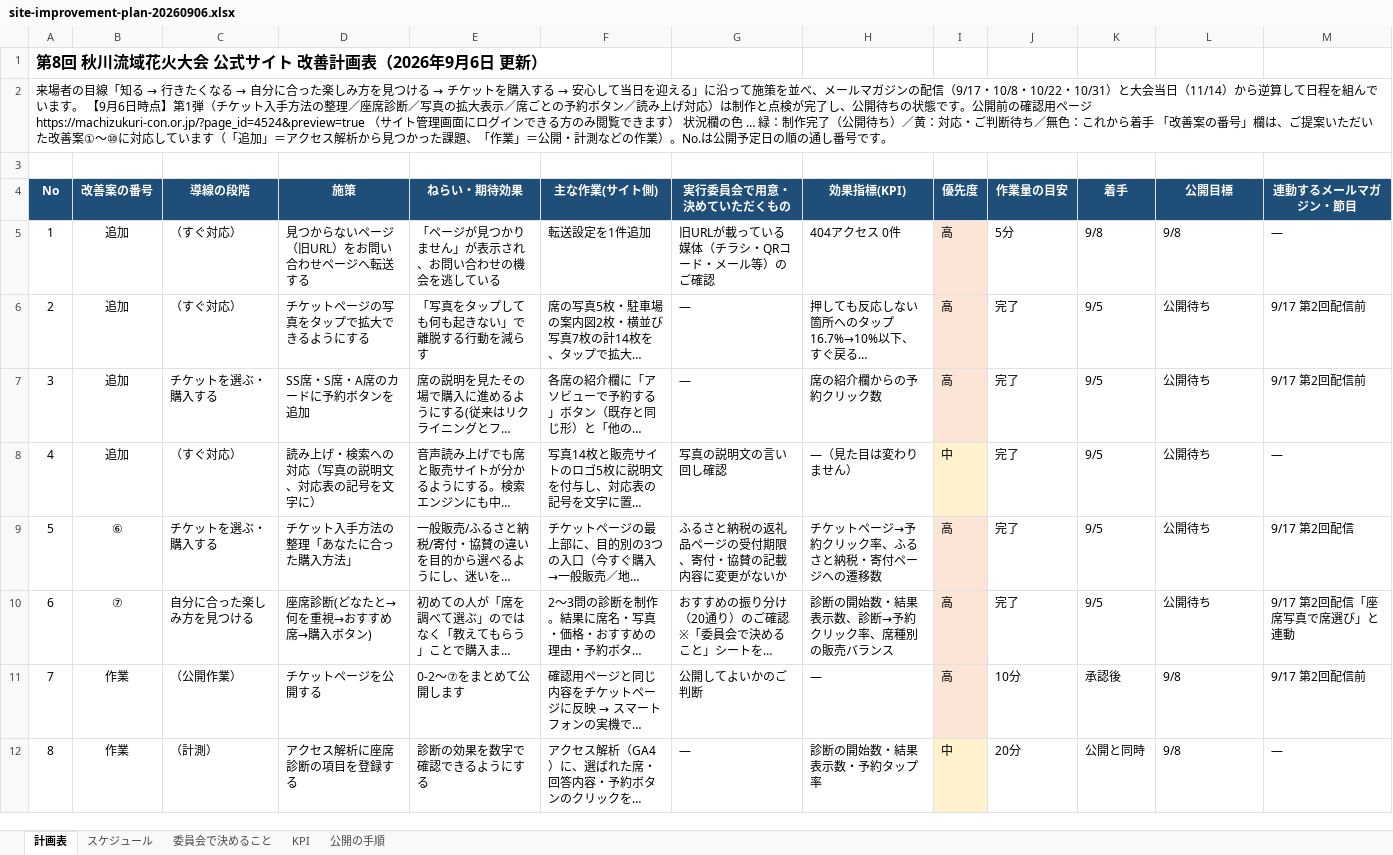
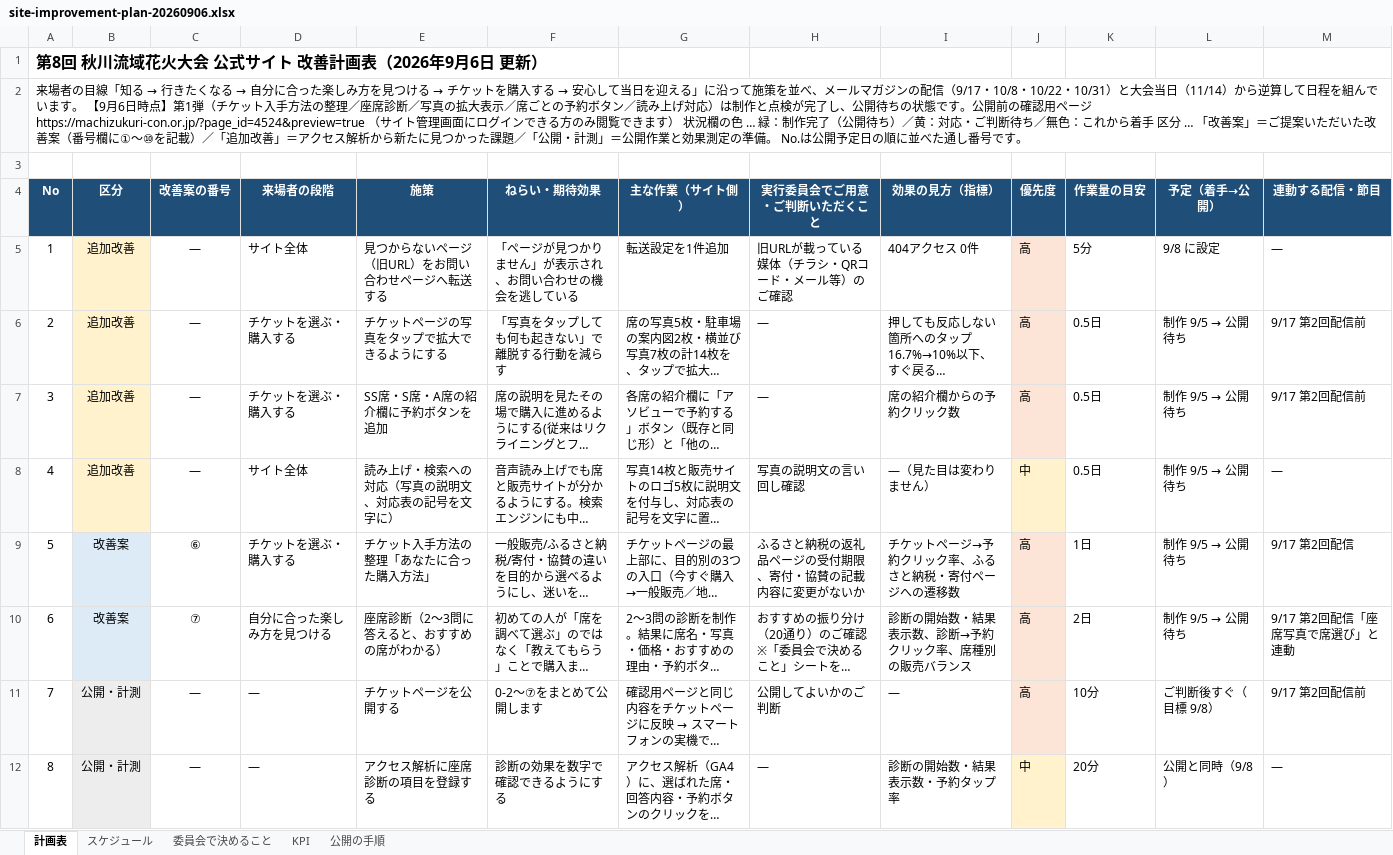
Before and after one commit to yusukehagiwara1/akigawa-hanabi, an Excel workbook: wp-snippets/plan/site-improvement-plan-20260906.xlsx, sheet 計画表, drawn as a sheet; only a part is shown; long unchanged cells end in …; values as stored, in another font and other column widths than the file's, no borders; removed rows and columns are numbered as before the commit, all else as after; the diff covers the shown part only; the diff names each change by its address in the sheet, - before the commit and + after, or states it on an @@ line.

```diff
--- a/wp-snippets/plan/site-improvement-plan-20260906.xlsx (sheet 計画表)
+++ b/wp-snippets/plan/site-improvement-plan-20260906.xlsx (sheet 計画表)
+column B (区分), rows 5-12: 追加改善 | 追加改善 | 追加改善 | 追加改善 | 改善案 | 改善案 | 公開・計測 | 公開・計測
-column K (着手), rows 5-12: 9/8 | 9/5 | 9/5 | 9/5 | 9/5 | 9/5 | 承認後 | 公開と同時
-A2 (No): …ら着手 「改善案の番号」欄は、ご提案いただいた改善案①〜⑩に対応しています（「追加」＝アクセス解析から見つかった課題、「作業」＝公開・計測などの作業）。No.は公開予定日の順の通し番号…
+A2 (No): …ら着手 区分 … 「改善案」＝ご提案いただいた改善案（番号欄に①〜⑩を記載）／「追加改善」＝アクセス解析から新たに見つかった課題／「公開・計測」＝公開作業と効果測定の準備。 No.は公開予定日の順に並べた通し番号…
-D4: 導線の段階
+D4: 来場者の段階
-G4: 主な作業(サイト側)
+G4: 主な作業（サイト側）
-H4: 実行委員会で用意・決めていただくもの
+H4: 実行委員会でご用意・ご判断いただくこと
-I4: 効果指標(KPI)
+I4: 効果の見方（指標）
-L4: 公開目標
+L4: 予定（着手→公開）
-M4: 連動するメールマガジン・節目
+M4: 連動する配信・節目
-C5:C8 (改善案の番号): 追加
+C5:C8 (改善案の番号): ―
-D5 (来場者の段階): （すぐ対応）
+D5 (来場者の段階): サイト全体
-L5 (予定（着手→公開）): 9/8
+L5 (予定（着手→公開）): 9/8 に設定
-D6 (来場者の段階): （すぐ対応）
+D6 (来場者の段階): チケットを選ぶ・購入する
-K6:K8 (作業量の目安): 完了
+K6:K8 (作業量の目安): 0.5日
@@ L6:L10 (予定（着手→公開）): 公開待ち → 制作 9/5 → 公開待ち @@
-E7 (施策): SS席・S席・A席のカードに予約ボタンを追加
+E7 (施策): SS席・S席・A席の紹介欄に予約ボタンを追加
-D8 (来場者の段階): （すぐ対応）
+D8 (来場者の段階): サイト全体
-K9 (作業量の目安): 完了
+K9 (作業量の目安): 1日
-E10 (施策): 座席診断(どなたと→何を重視→おすすめ席→購入ボタン)
+E10 (施策): 座席診断（2〜3問に答えると、おすすめの席がわかる）
-K10 (作業量の目安): 完了
+K10 (作業量の目安): 2日
-C11:C12 (改善案の番号): 作業
+C11:C12 (改善案の番号): ―
-D11 (来場者の段階): （公開作業）
+D11 (来場者の段階): ―
-L11 (予定（着手→公開）): 9/8
+L11 (予定（着手→公開）): ご判断後すぐ（目標 9/8）
-D12 (来場者の段階): （計測）
+D12 (来場者の段階): ―
-L12 (予定（着手→公開）): 9/8
+L12 (予定（着手→公開）): 公開と同時（9/8）
```
Also changed, not shown: 21 edited cells elsewhere in this sheet, 1 other file.
